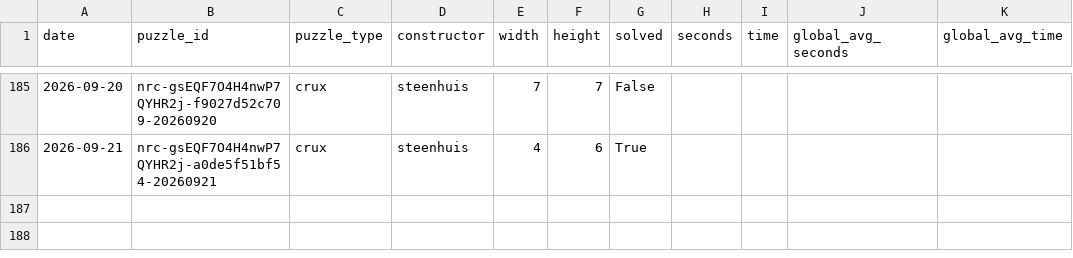
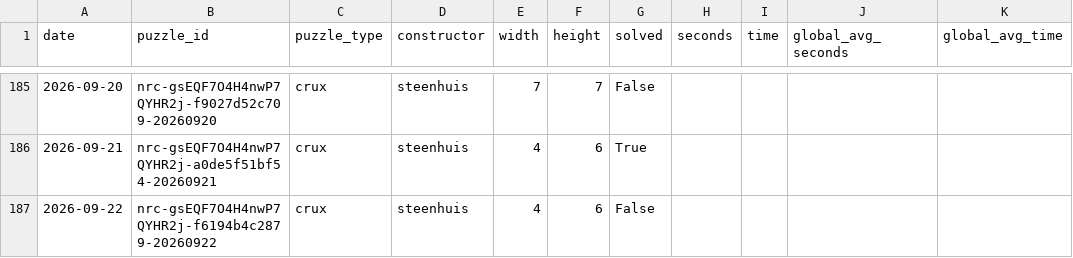
Before and after one commit to daanvdweijden/daanvdweijden.github.io, a CSV file: crux_scores.csv, drawn as a sheet; only a part is shown, gaps mark what is left out.

```diff
--- a/crux_scores.csv
+++ b/crux_scores.csv
@@ -186 +186,2 @@ date,puzzle_id,puzzle_type,constructor,width,height,solved,seconds,time,global_a
 2026-09-21,nrc-gsEQF7O4H4nwP7QYHR2j-a0de5f51bf54-20260921,crux,steenhuis,4,6,True,,,,
+2026-09-22,nrc-gsEQF7O4H4nwP7QYHR2j-f6194b4c2879-20260922,crux,steenhuis,4,6,False,,,,
```
